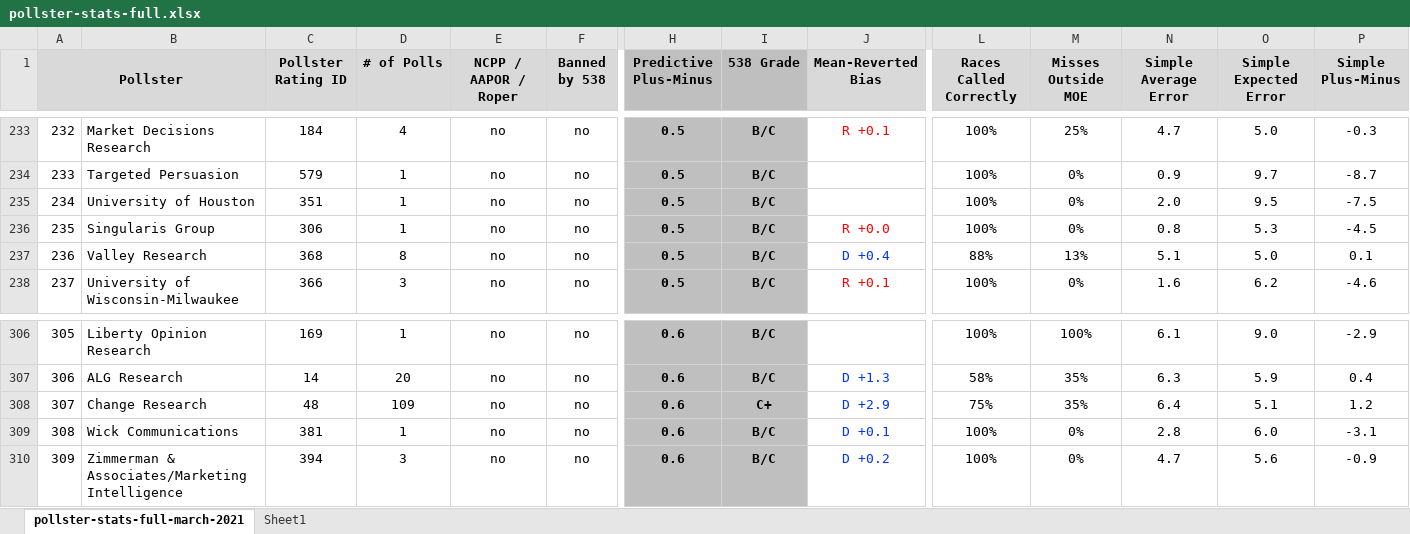
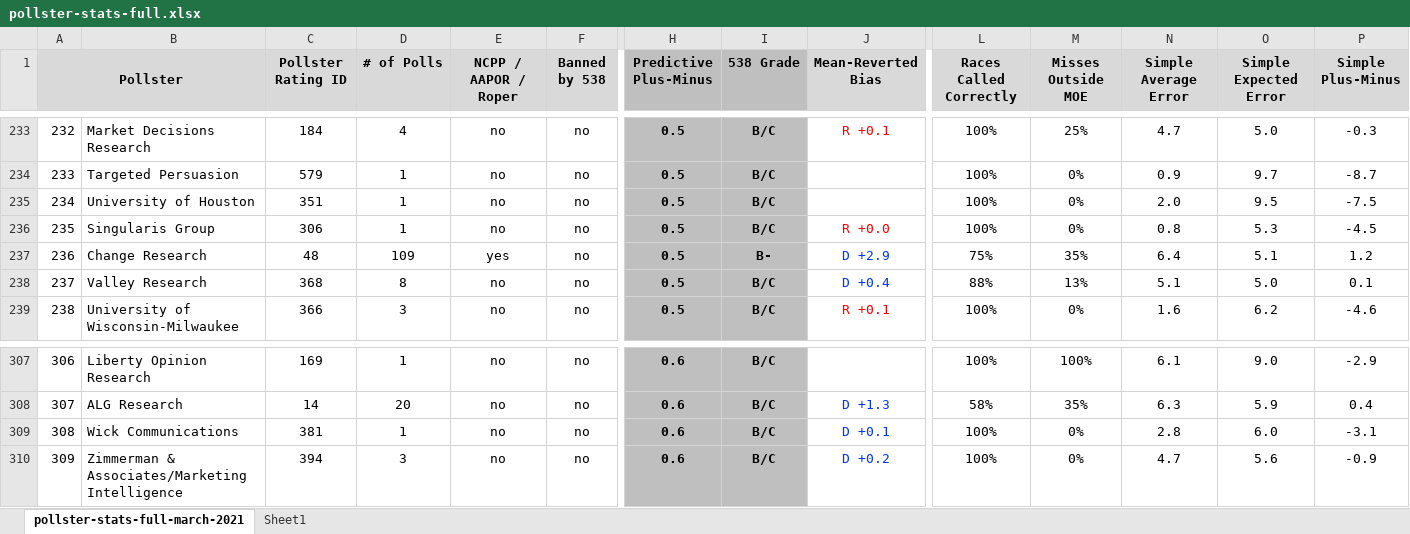
Before and after one commit to fivethirtyeight/data, an Excel workbook: pollster-ratings/pollster-stats-full.xlsx, sheet pollster-stats-full-march-2021, drawn as a sheet; only a part is shown, gaps mark what is left out; values as stored, in another font and other column widths than the file's, no borders; removed rows and columns are numbered as before the commit, all else as after; rows hold the shown columns only; the diff names each change by its address in the sheet, - before the commit and + after, or states it on an @@ line.

Commit message:
update: assign credit to Change Research for AAPOR membership

```diff
--- a/pollster-ratings/pollster-stats-full.xlsx (sheet pollster-stats-full-march-2021)
+++ b/pollster-ratings/pollster-stats-full.xlsx (sheet pollster-stats-full-march-2021)
+row 237: 236 | Change Research | 48 | 109 | yes | no | 0.5 | B- | D +2.9 | 75% | 35% | 6.4 | 5.1 | 1.2
@@ column A (Pollster) renumbered between rows 238 and 308 @@
-row 308: 307 | Change Research | 48 | 109 | no | no | 0.6 | C+ | D +2.9 | 75% | 35% | 6.4 | 5.1 | 1.2
```
Also changed, not shown: 1 other file.
